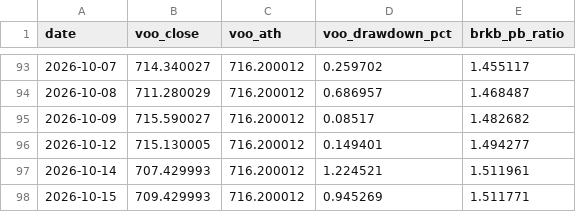
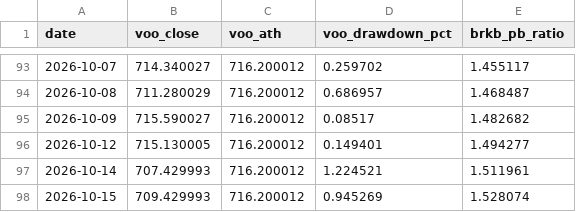
Before and after one commit to afk13e43/Stock_Notice, a CSV file: history/us_history.csv, drawn as a sheet; only a part is shown, gaps mark what is left out.

```diff
--- a/history/us_history.csv
+++ b/history/us_history.csv
@@ -97,2 +97,2 @@ date,voo_close,voo_ath,voo_drawdown_pct,brkb_pb_ratio
 2026-10-14,707.429993,716.200012,1.224521,1.511961
-2026-10-15,709.429993,716.200012,0.945269,1.511771
+2026-10-15,709.429993,716.200012,0.945269,1.528074
```
